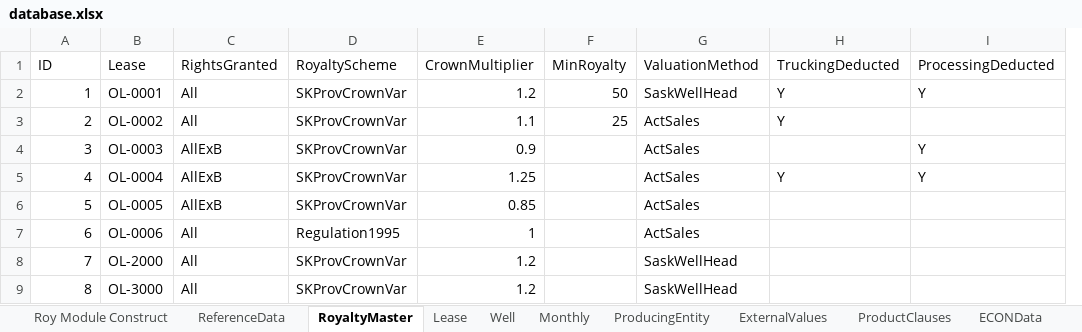
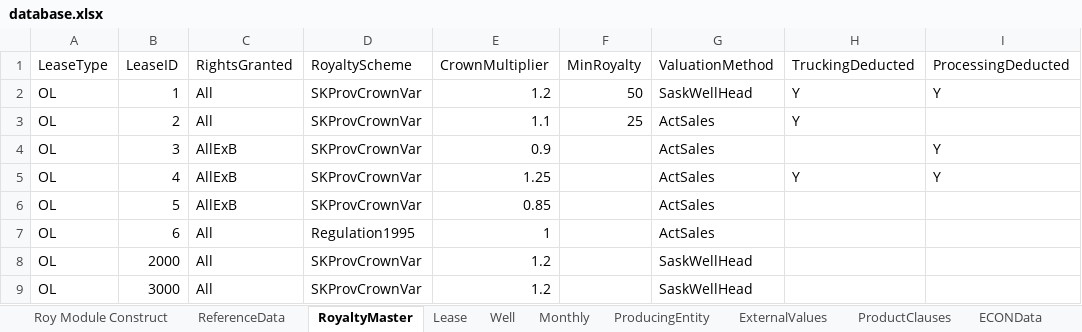
Before and after one commit to lshumlich/python-playground, an Excel workbook: excel-app/database.xlsx, sheet RoyaltyMaster, drawn as a sheet; only a part is shown; values as stored, in another font and other column widths than the file's, no borders; removed rows and columns are numbered as before the commit, all else as after; the diff names each change by its address in the sheet, - before the commit and + after, or states it on an @@ line.

```diff
--- a/excel-app/database.xlsx (sheet RoyaltyMaster)
+++ b/excel-app/database.xlsx (sheet RoyaltyMaster)
+column A (LeaseType), rows 2-9: all OL
-column B (Lease), rows 2-9: OL-0001 | OL-0002 | OL-0003 | OL-0004 | OL-0005 | OL-0006 | OL-2000 | OL-3000
-B1: ID
+B1: LeaseID
-B8 (LeaseID): 7
+B8 (LeaseID): 2000
-B9 (LeaseID): 8
+B9 (LeaseID): 3000
```
Also changed, not shown: sheet Lease, sheet Well, sheet Monthly, 3 other files.
